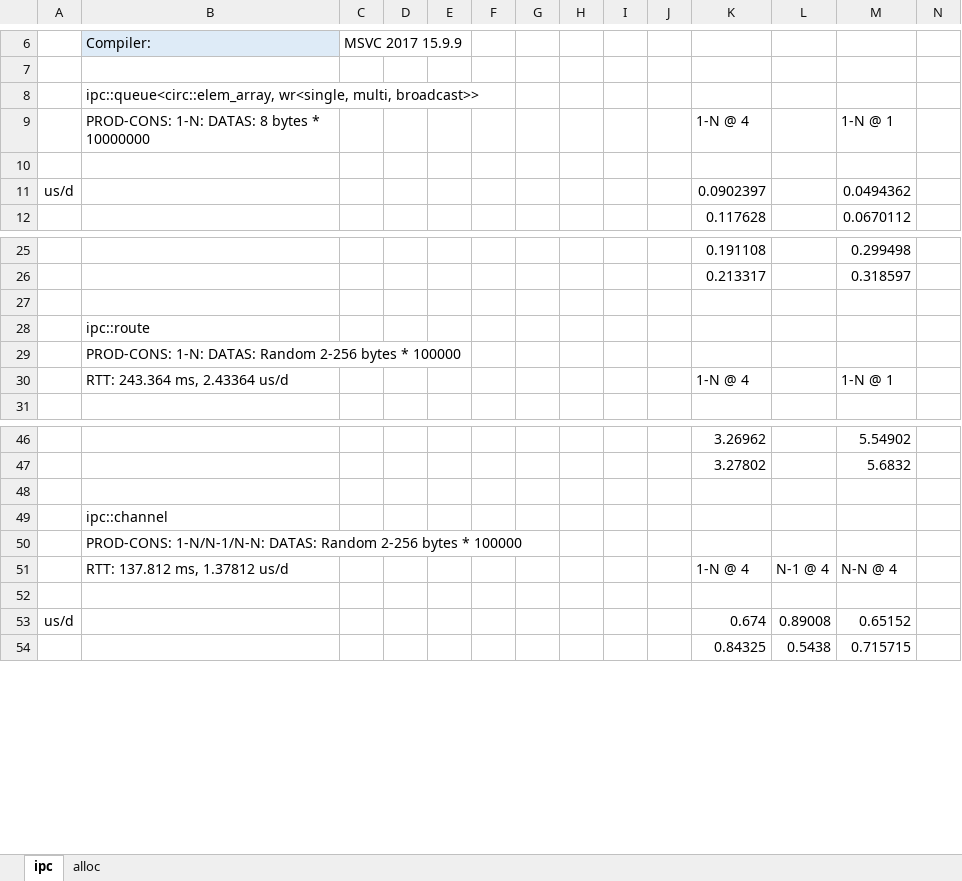
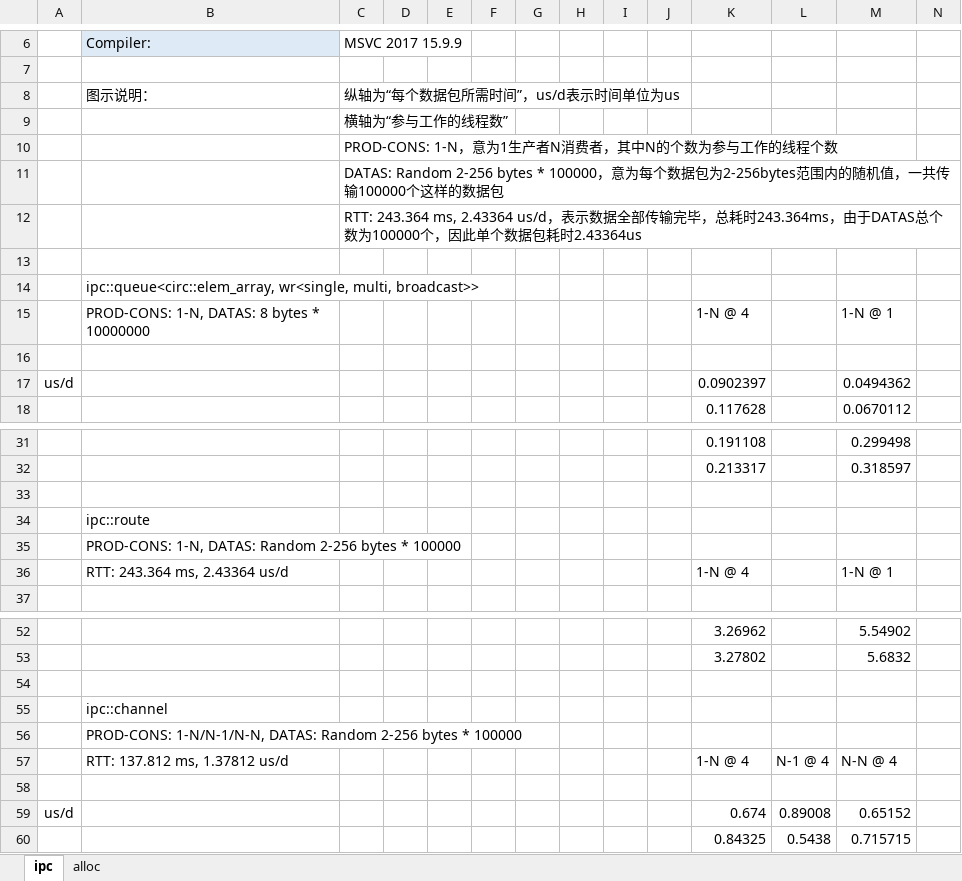
Before and after one commit to mutouyun/cpp-ipc, an Excel workbook: performance.xlsx, sheet ipc, drawn as a sheet; only a part is shown, gaps mark what is left out; values as stored, in another font and other column widths than the file's, no borders; charts and pictures not drawn; addresses are those after the commit; rows hold the shown columns only; the diff names each change by its address in the sheet, - before the commit and + after, or states it on an @@ line.

Commit message:
performance.xlsx 更新图示说明

```diff
--- a/performance.xlsx (sheet ipc)
+++ b/performance.xlsx (sheet ipc)
+row 8:  | 图示说明： | 纵轴为“每个数据包所需时间”，us/d表示时间单位为us
+row 9:  |  | 横轴为“参与工作的线程数”
+row 10:  |  | PROD-CONS: 1-N，意为1生产者N消费者，其中N的个数为参与工作的线程个数
+row 11:  |  | DATAS: Random 2-256 bytes * 100000，意为每个数据包为2-256bytes范围内的随机值，一共传输100000个这样的数据包
+row 12:  |  | RTT: 243.364 ms, 2.43364 us/d，表示数据全部传输完毕，总耗时243.364ms，由于DATAS总个数为100000个，因此单个数据包耗时2.43364us
+row 13: (empty)
-B15: PROD-CONS: 1-N: DATAS: 8 bytes * 10000000
+B15: PROD-CONS: 1-N, DATAS: 8 bytes * 10000000
-B35: PROD-CONS: 1-N: DATAS: Random…
+B35: PROD-CONS: 1-N, DATAS: Random…
-B56: PROD-CONS: 1-N/N-1/N-N: DATAS: Random…
+B56: PROD-CONS: 1-N/N-1/N-N, DATAS: Random…
```
Also changed, not shown: charts or pictures.
